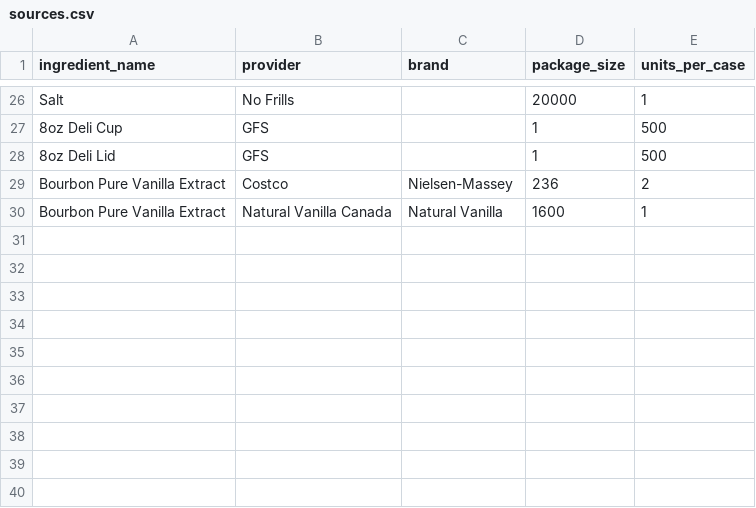
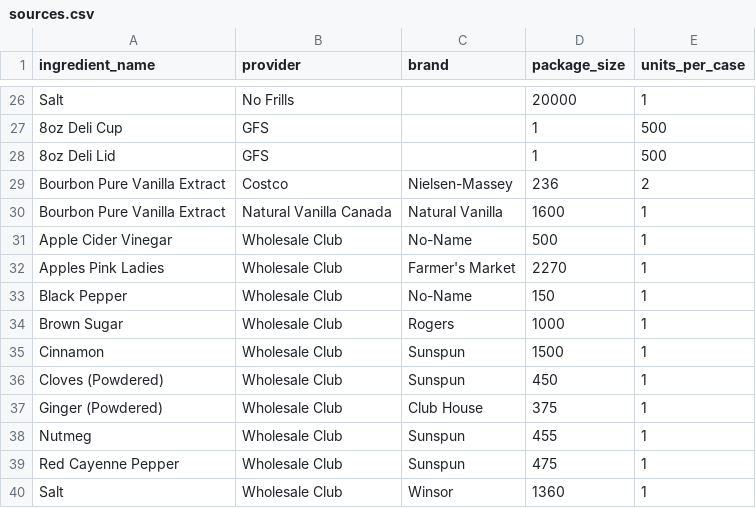
Before and after one commit to charybshawn/modules-costing, a CSV file: database/seeders/data/sources.csv, drawn as a sheet; only a part is shown, gaps mark what is left out; the diff names each change by its address in the sheet, - before the commit and + after, or states it on an @@ line.

```diff
--- a/database/seeders/data/sources.csv
+++ b/database/seeders/data/sources.csv
+row 31: Apple Cider Vinegar | Wholesale Club | No-Name | 500 | 1
+row 32: Apples Pink Ladies | Wholesale Club | Farmer's Market | 2270 | 1
+row 33: Black Pepper | Wholesale Club | No-Name | 150 | 1
+row 34: Brown Sugar | Wholesale Club | Rogers | 1000 | 1
+row 35: Cinnamon | Wholesale Club | Sunspun | 1500 | 1
+row 36: Cloves (Powdered) | Wholesale Club | Sunspun | 450 | 1
+row 37: Ginger (Powdered) | Wholesale Club | Club House | 375 | 1
+row 38: Nutmeg | Wholesale Club | Sunspun | 455 | 1
+row 39: Red Cayenne Pepper | Wholesale Club | Sunspun | 475 | 1
+row 40: Salt | Wholesale Club | Winsor | 1360 | 1
```
Also changed, not shown: database/seeders/data/ingredients.csv, database/seeders/data/price_history.csv, 8 other files.
